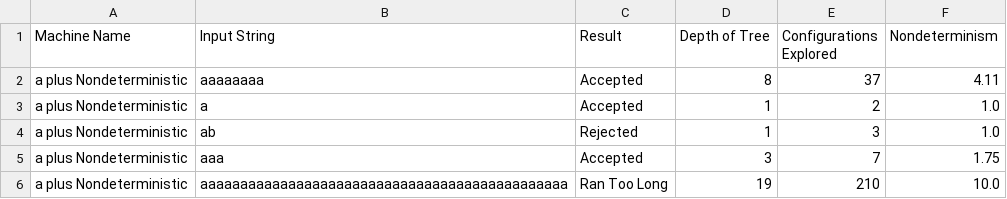
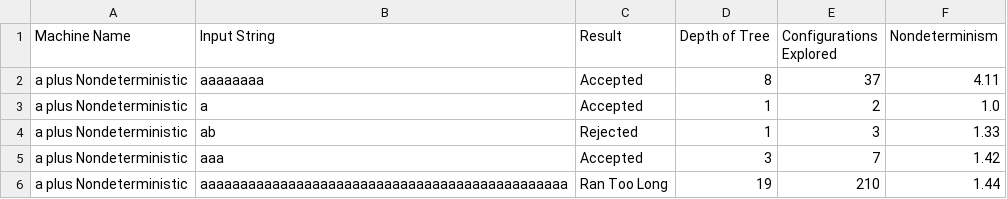
Before and after one commit to CatherineH3/Theory_of_Computing_Project02, a CSV file: table_02_chealy5.csv, drawn as a sheet.

Commit message:
Update table_02_chealy5.csv

```diff
--- a/table_02_chealy5.csv
+++ b/table_02_chealy5.csv
@@ -3,4 +3,4 @@ a plus Nondeterministic,aaaaaaaa,Accepted,8,37,4.11
 a plus Nondeterministic,a,Accepted,1,2,1.0
-a plus Nondeterministic,ab,Rejected,1,3,1.0
-a plus Nondeterministic,aaa,Accepted,3,7,1.75
-a plus Nondeterministic,aaaaaaaaaaaaaaaaaaaaaaaaaaaaaaaaaaaaaaaaaaaaaa,Ran Too Long,19,210,10.0
+a plus Nondeterministic,ab,Rejected,1,3,1.33
+a plus Nondeterministic,aaa,Accepted,3,7,1.42
+a plus Nondeterministic,aaaaaaaaaaaaaaaaaaaaaaaaaaaaaaaaaaaaaaaaaaaaaa,Ran Too Long,19,210,1.44
```
